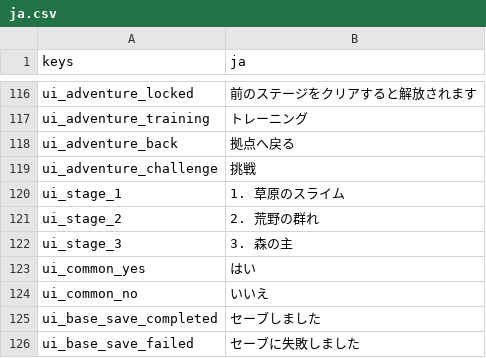
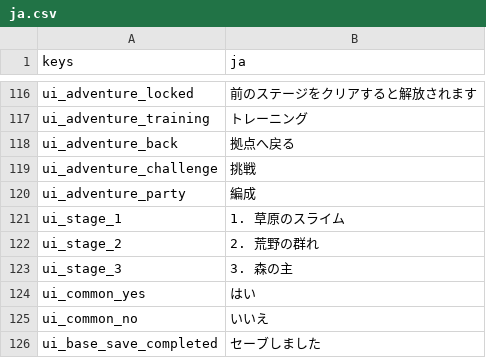
Before and after one commit to darkouji0105/pomodoro-heroes, a CSV file: localization/ja.csv, drawn as a sheet; only a part is shown, gaps mark what is left out; the shorter side is filled out with more unchanged rows.

```diff
--- a/localization/ja.csv
+++ b/localization/ja.csv
@@ -119,2 +119,3 @@ ui_adventure_back,拠点へ戻る
 ui_adventure_challenge,挑戦
+ui_adventure_party,編成
 ui_stage_1,1. 草原のスライム
```
Also changed, not shown: 7 other files.
